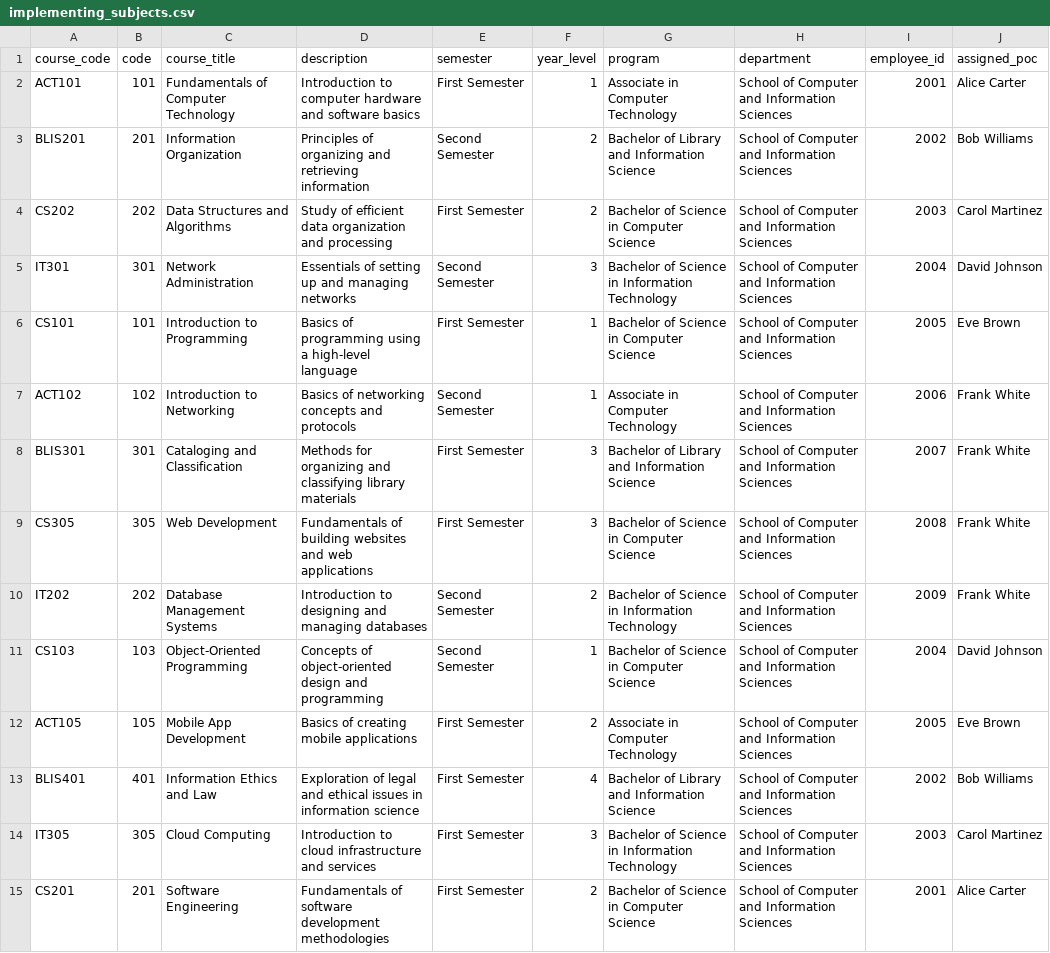
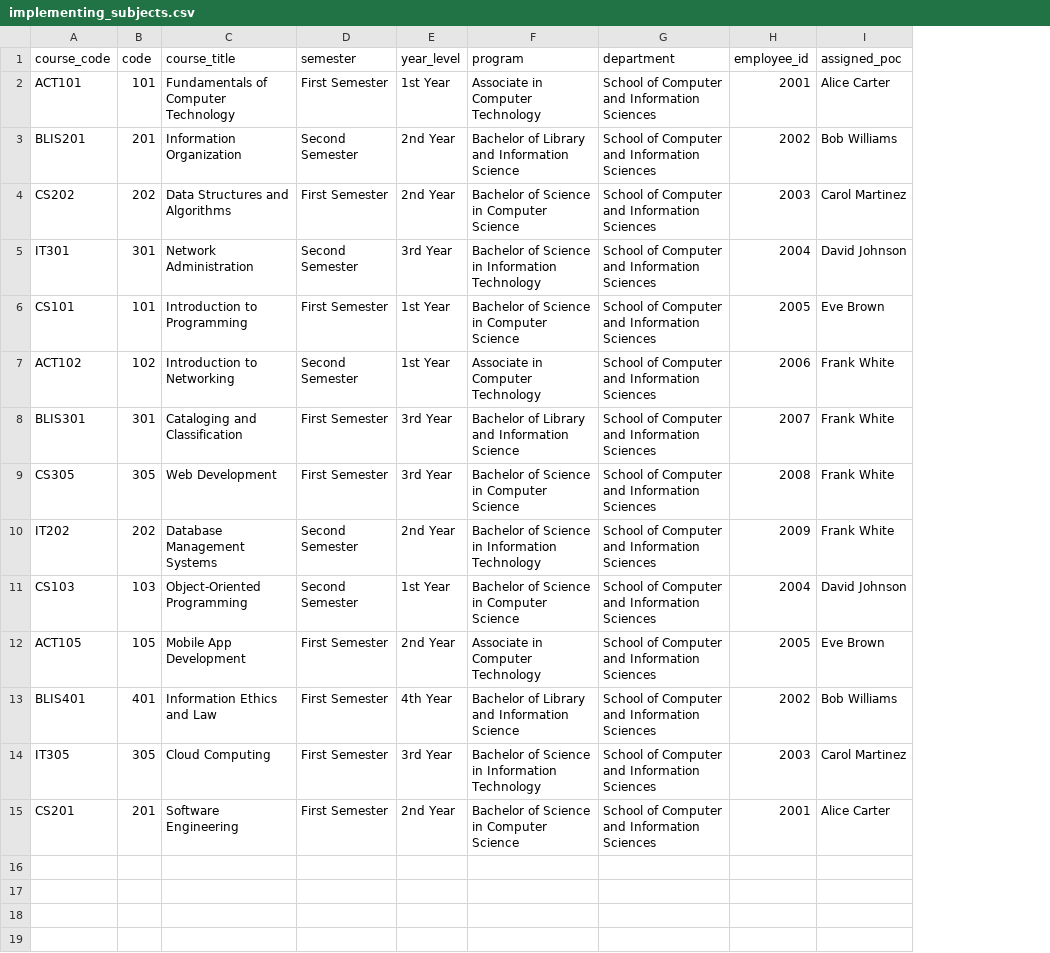
Before and after one commit to JuD990/EIEPIMS, a CSV file: storage/app/uploads/implementing_subjects.csv, drawn as a sheet; only a part is shown; removed rows and columns are numbered as before the commit, all else as after; the diff names each change by its address in the sheet, - before the commit and + after, or states it on an @@ line.

```diff
--- a/storage/app/uploads/implementing_subjects.csv
+++ b/storage/app/uploads/implementing_subjects.csv
-column D (description), rows 2-15: Introduction to computer hardware and software basics | Principles of organizing and retrieving information | Study of efficient data organization and processing | Essentials of setting up and managing networks | Basics of programming using a high-level language | Basics of networking concepts and protocols | Methods for organizing and classifying library materials | Fundamentals of building websites and web applications | Introduction to designing and managing databases | Concepts of object-oriented design and programming | Basics of creating mobile applications | Exploration of legal and ethical issues in information science | Introduction to cloud infrastructure and services | Fundamentals of software development methodologies
-E2 (year_level): 1
+E2 (year_level): 1st Year
-E3:E4 (year_level): 2
+E3:E4 (year_level): 2nd Year
-E5 (year_level): 3
+E5 (year_level): 3rd Year
-E6:E7 (year_level): 1
+E6:E7 (year_level): 1st Year
-E8:E9 (year_level): 3
+E8:E9 (year_level): 3rd Year
-E10 (year_level): 2
+E10 (year_level): 2nd Year
-E11 (year_level): 1
+E11 (year_level): 1st Year
-E12 (year_level): 2
+E12 (year_level): 2nd Year
-E13 (year_level): 4
+E13 (year_level): 4th Year
-E14 (year_level): 3
+E14 (year_level): 3rd Year
-E15 (year_level): 2
+E15 (year_level): 2nd Year
```
Also changed, not shown: 17 other files.
